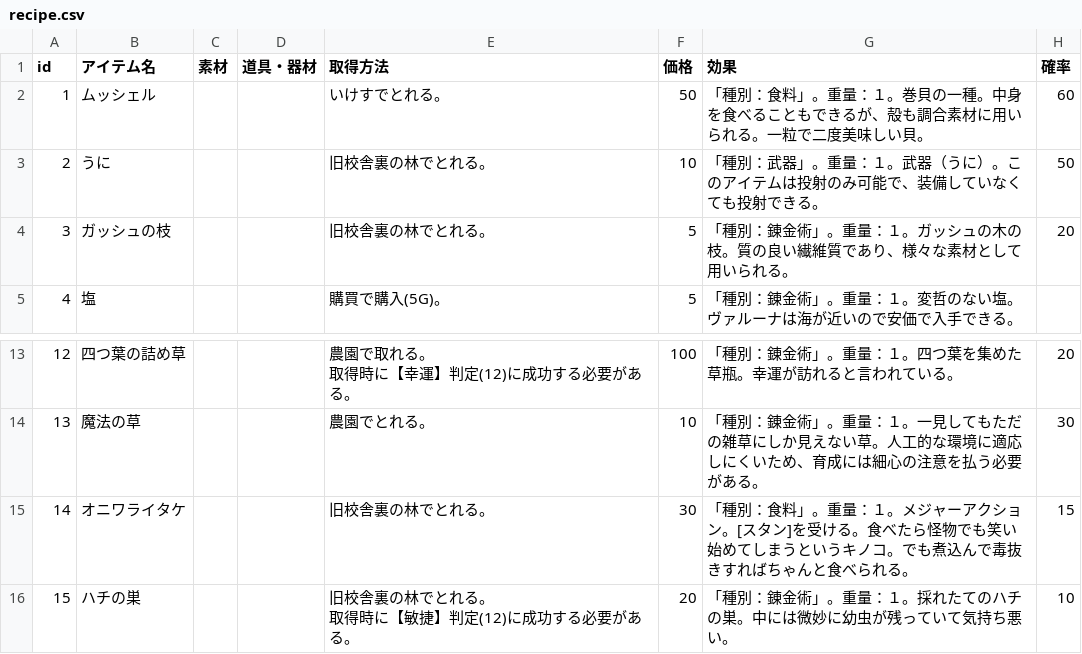
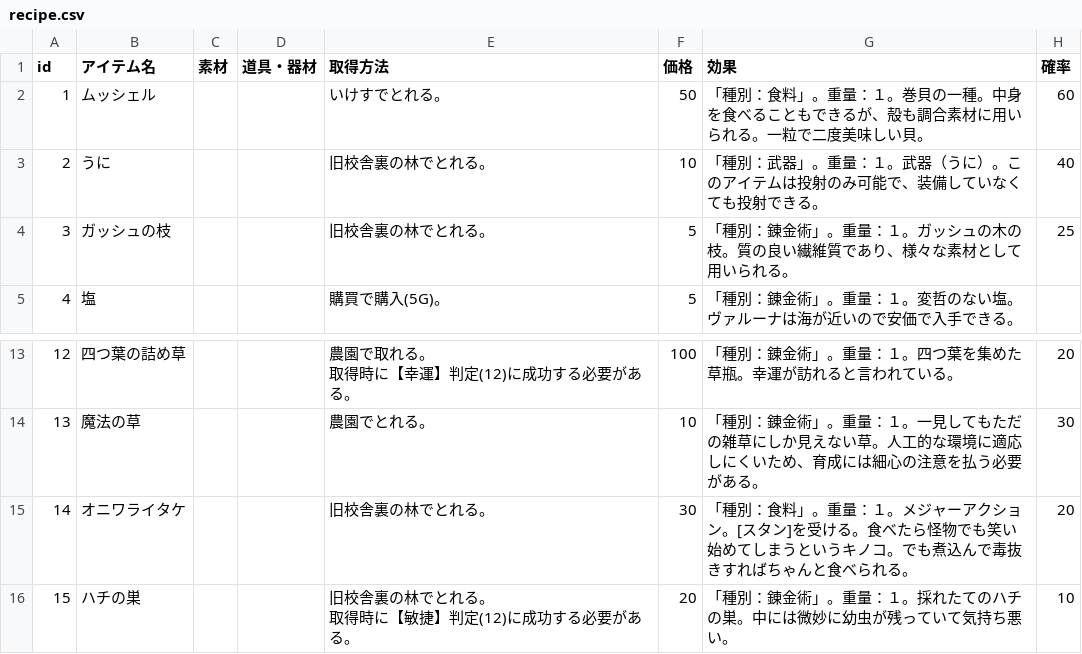
Before and after one commit to aqla114/arian-item-gatcha, a CSV file: data/recipe.csv, drawn as a sheet; only a part is shown, gaps mark what is left out.

Commit message:
Update droprate

```diff
--- a/data/recipe.csv
+++ b/data/recipe.csv
@@ -2,4 +2,4 @@ id,アイテム名,素材,道具・器材,取得方法,価格,効果,確率
 1,ムッシェル,,,いけすでとれる。,50,「種別：食料」。重量：１。巻貝の一種。中身を食べることもできるが、殻も調合素材に用いられる。一粒で二度美味しい貝。,60
-2,うに,,,旧校舎裏の林でとれる。,10,「種別：武器」。重量：１。武器（うに）。このアイテムは投射のみ可能で、装備していなくても投射できる。,50
-3,ガッシュの枝,,,旧校舎裏の林でとれる。,5,「種別：錬金術」。重量：１。ガッシュの木の枝。質の良い繊維質であり、様々な素材として用いられる。,20
+2,うに,,,旧校舎裏の林でとれる。,10,「種別：武器」。重量：１。武器（うに）。このアイテムは投射のみ可能で、装備していなくても投射できる。,40
+3,ガッシュの枝,,,旧校舎裏の林でとれる。,5,「種別：錬金術」。重量：１。ガッシュの木の枝。質の良い繊維質であり、様々な素材として用いられる。,25
 4,塩,,,購買で購入(5G)。,5,「種別：錬金術」。重量：１。変哲のない塩。ヴァルーナは海が近いので安価で入手できる。,
@@ -15,3 +15,3 @@ id,アイテム名,素材,道具・器材,取得方法,価格,効果,確率
 13,魔法の草,,,農園でとれる。,10,「種別：錬金術」。重量：１。一見してもただの雑草にしか見えない草。人工的な環境に適応しにくいため、育成には細心の注意を払う必要がある。,30
-14,オニワライタケ,,,旧校舎裏の林でとれる。,30,「種別：食料」。重量：１。メジャーアクション。[スタン]を受ける。食べたら怪物でも笑い始めてしまうというキノコ。でも煮込んで毒抜きすればちゃんと食べられる。,15
+14,オニワライタケ,,,旧校舎裏の林でとれる。,30,「種別：食料」。重量：１。メジャーアクション。[スタン]を受ける。食べたら怪物でも笑い始めてしまうというキノコ。でも煮込んで毒抜きすればちゃんと食べられる。,20
 15,ハチの巣,,,"旧校舎裏の林でとれる。
```
